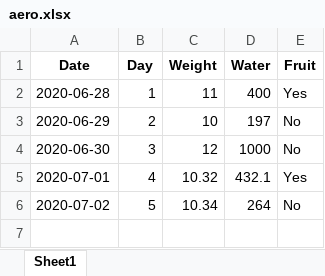
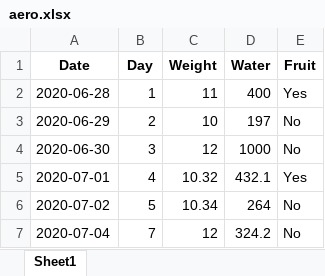
Before and after one commit to alechay/MonkeyTrackerV2, an Excel workbook: aero.xlsx, sheet Sheet1, drawn as a sheet; values as stored, in another font and other column widths than the file's, no borders; the diff names each change by its address in the sheet, - before the commit and + after, or states it on an @@ line.

```diff
--- a/aero.xlsx (sheet Sheet1)
+++ b/aero.xlsx (sheet Sheet1)
+row 7: 2020-07-04 | 7 | 12 | 324.2 | No
```
Also changed, not shown: 2 other files.
